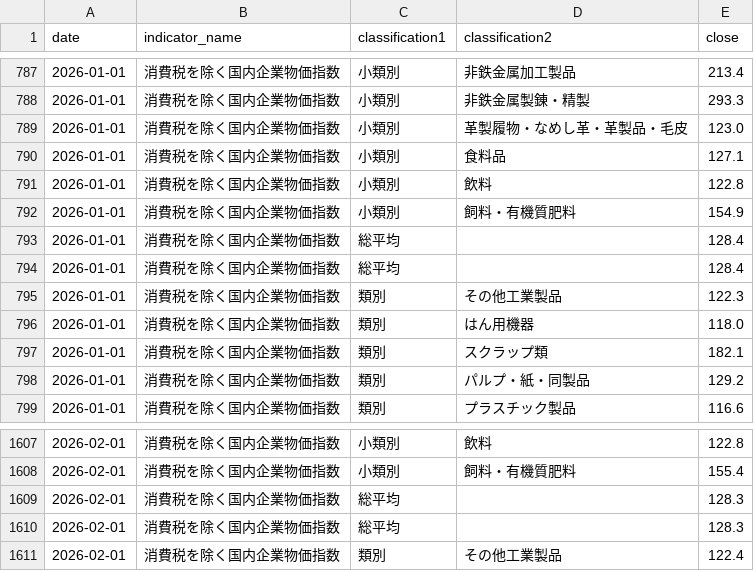
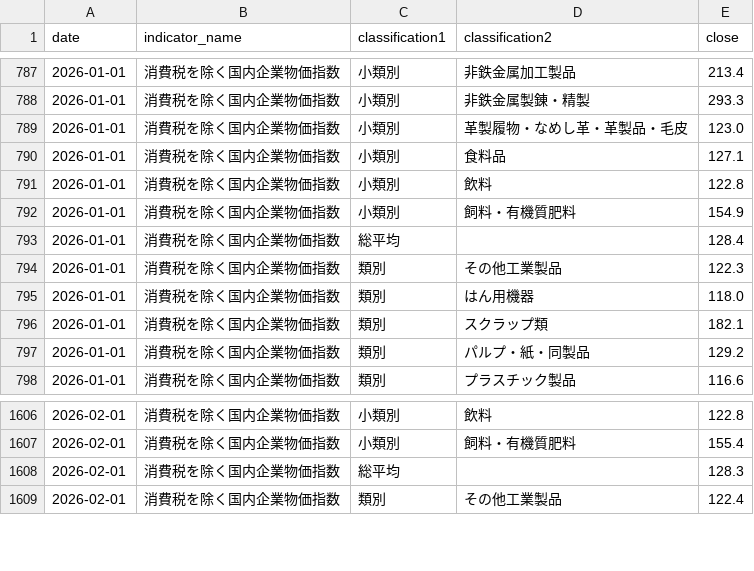
Before and after one commit to tomoki1982/Trend-Analysis, a CSV file: data/cgpi_2026_lite.csv, drawn as a sheet; only a part is shown, gaps mark what is left out.

```diff
--- a/data/cgpi_2026_lite.csv
+++ b/data/cgpi_2026_lite.csv
@@ -793,3 +793,2 @@
 2026-01-01,消費税を除く国内企業物価指数,総平均,,128.4
-2026-01-01,消費税を除く国内企業物価指数,総平均,,128.4
 2026-01-01,消費税を除く国内企業物価指数,類別,その他工業製品,122.3
@@ -1608,3 +1607,2 @@
 2026-02-01,消費税を除く国内企業物価指数,小類別,飼料・有機質肥料,155.4
-2026-02-01,消費税を除く国内企業物価指数,総平均,,128.3
 2026-02-01,消費税を除く国内企業物価指数,総平均,,128.3
```
Also changed, not shown: data/cgpi_2026.csv, 13 other files.
